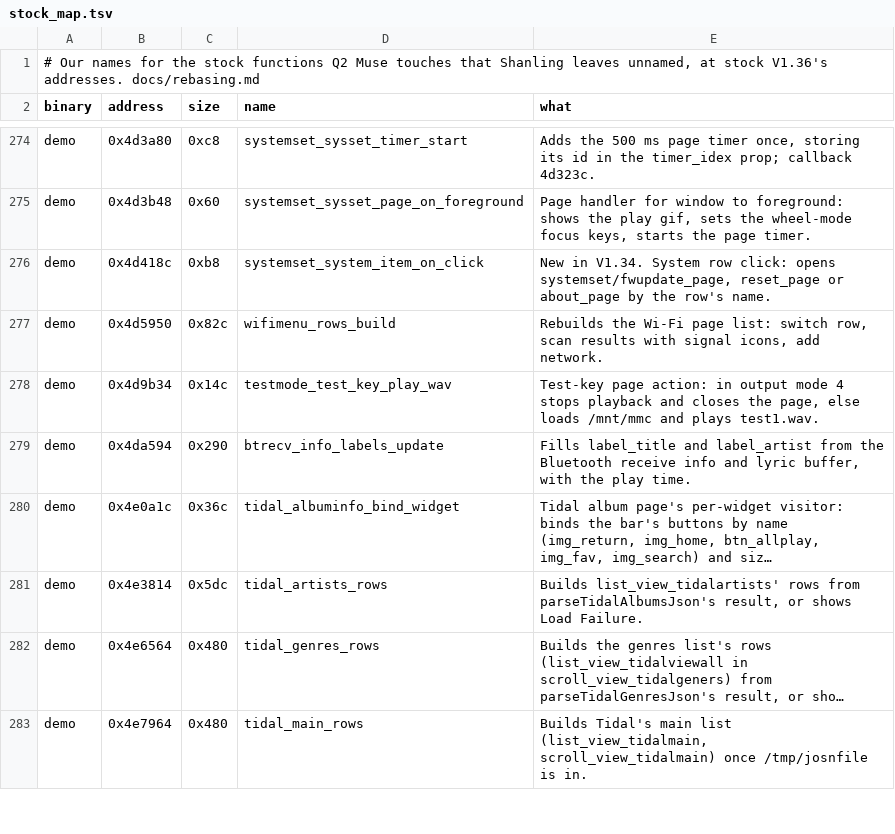
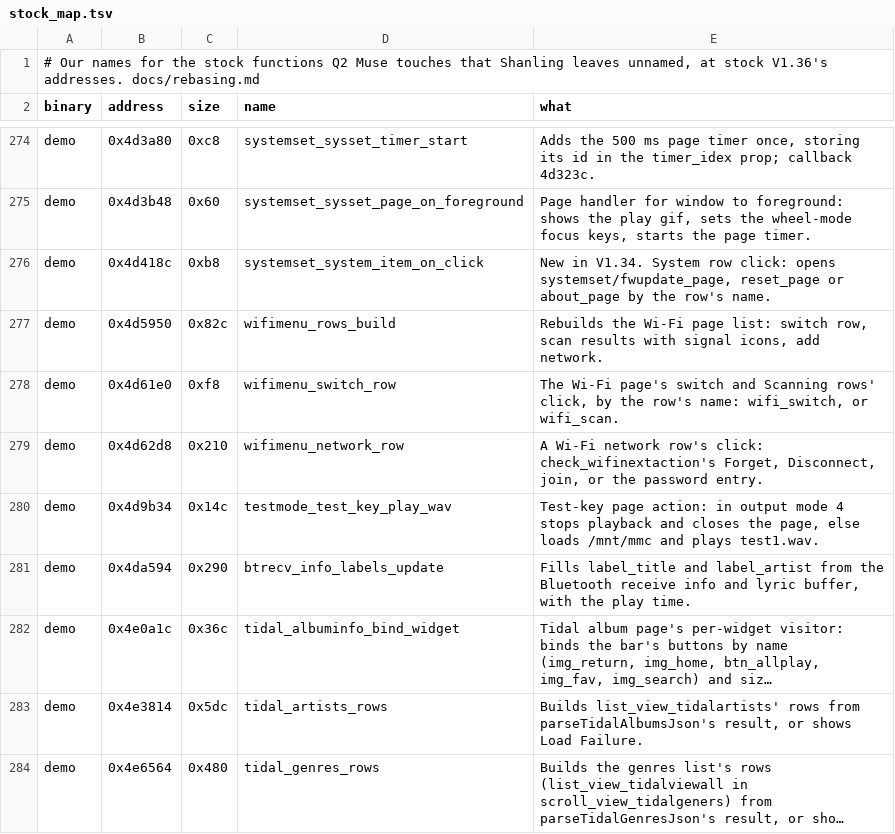
Before and after one commit to 312-dev/q2-coda, a TSV file: tools/stock_map.tsv, drawn as a sheet; only a part is shown, gaps mark what is left out; the shorter side is filled out with more unchanged rows; long unchanged cells end in ….

Commit message:
fix(wifi): re-prompt failed joins, forget and reset networks, end joins

```diff
--- a/tools/stock_map.tsv
+++ b/tools/stock_map.tsv
@@ -277,2 +277,4 @@ demo	0x4d418c	0xb8	systemset_system_item_on_click	New in V1.34. System row click
 demo	0x4d5950	0x82c	wifimenu_rows_build	Rebuilds the Wi-Fi page list: switch row, scan results with signal icons, add network.
+demo	0x4d61e0	0xf8	wifimenu_switch_row	The Wi-Fi page's switch and Scanning rows' click, by the row's name: wifi_switch, or wifi_scan.
+demo	0x4d62d8	0x210	wifimenu_network_row	A Wi-Fi network row's click: check_wifinextaction's Forget, Disconnect, join, or the password entry.
 demo	0x4d9b34	0x14c	testmode_test_key_play_wav	Test-key page action: in output mode 4 stops playback and closes the page, else loads /mnt/mmc and plays test1.wav.
```
Also changed, not shown: 10 other files.
